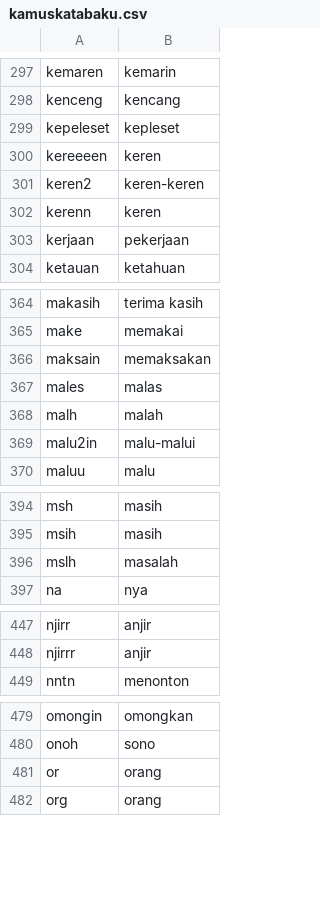
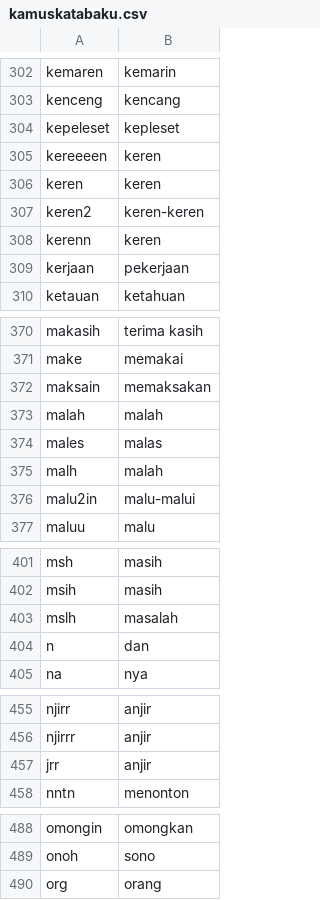
Before and after one commit to Spyrx4/analisis_sentimen_merahputih_oneforall, a CSV file: data/kamuskatabaku.csv, drawn as a sheet; only a part is shown, gaps mark what is left out; removed rows and columns are numbered as before the commit, all else as after; the diff covers the shown part only; the diff names each change by its address in the sheet, - before the commit and + after, or states it on an @@ line.

```diff
--- a/data/kamuskatabaku.csv
+++ b/data/kamuskatabaku.csv
+row 306: keren | keren
+row 373: malah | malah
+row 404: n | dan
+row 457: jrr | anjir
-row 481: or | orang
```
Also changed, not shown: 9 added rows, 6 removed rows and 4 edited cells elsewhere in this file, 2 other files.
